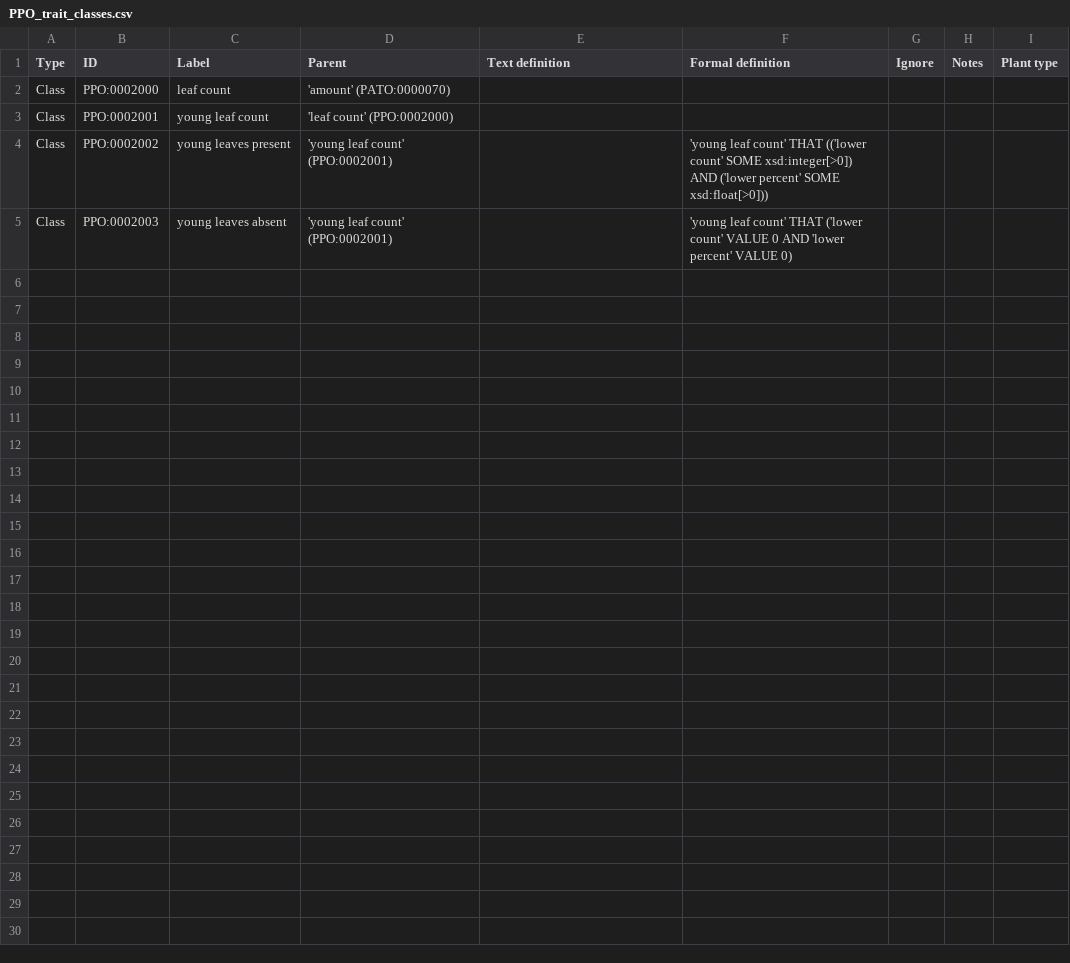
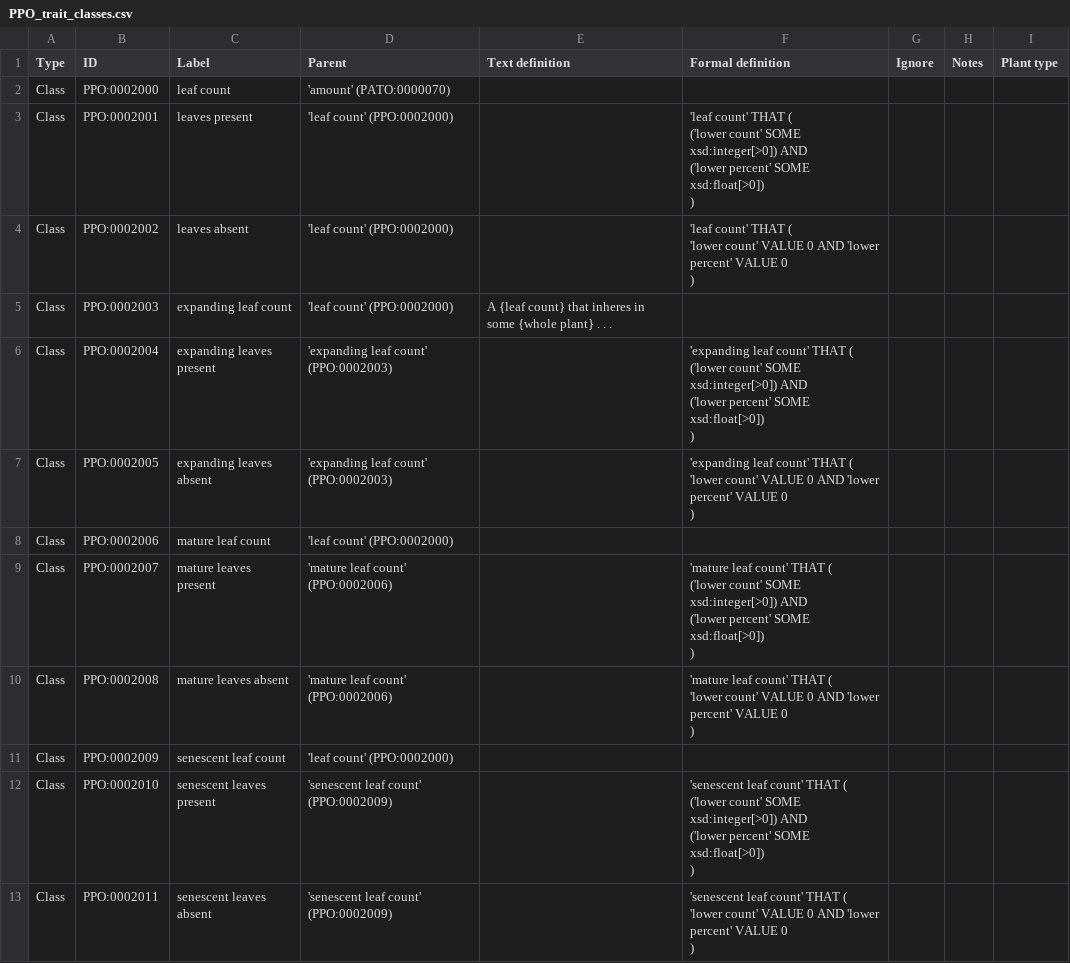
Before and after one commit to PlantPhenoOntology/ppo, a CSV file: src/terms/PPO_trait_classes.csv, drawn as a sheet.

Commit message:
Added trait classes for other leaf growth stages (mature, senescent) and present/absent classes for leaves in general.

```diff
--- a/src/terms/PPO_trait_classes.csv
+++ b/src/terms/PPO_trait_classes.csv
@@ -2,4 +2,32 @@ Type,ID,Label,Parent,Text definition,Formal definition,Ignore,Notes,Plant type
 Class,PPO:0002000,leaf count,'amount' (PATO:0000070),,,,,
-Class,PPO:0002001,young leaf count,'leaf count' (PPO:0002000),,,,,
-Class,PPO:0002002,young leaves present,'young leaf count' (PPO:0002001),,'young leaf count' THAT (('lower count' SOME xsd:integer[>0]) AND ('lower percent' SOME xsd:float[>0])),,,
-Class,PPO:0002003,young leaves absent,'young leaf count' (PPO:0002001),,'young leaf count' THAT ('lower count' VALUE 0 AND 'lower percent' VALUE 0),,,
+Class,PPO:0002001,leaves present,'leaf count' (PPO:0002000),,"'leaf count' THAT (
+    ('lower count' SOME xsd:integer[>0]) AND
+    ('lower percent' SOME xsd:float[>0])
+)",,,
+Class,PPO:0002002,leaves absent,'leaf count' (PPO:0002000),,"'leaf count' THAT (
+    'lower count' VALUE 0 AND 'lower percent' VALUE 0
+)",,,
+Class,PPO:0002003,expanding leaf count,'leaf count' (PPO:0002000),A {leaf count} that inheres in some {whole plant} . . .,,,,
+Class,PPO:0002004,expanding leaves present,'expanding leaf count' (PPO:0002003),,"'expanding leaf count' THAT (
+    ('lower count' SOME xsd:integer[>0]) AND
+    ('lower percent' SOME xsd:float[>0])
+)",,,
+Class,PPO:0002005,expanding leaves absent,'expanding leaf count' (PPO:0002003),,"'expanding leaf count' THAT (
+    'lower count' VALUE 0 AND 'lower percent' VALUE 0
+)",,,
+Class,PPO:0002006,mature leaf count,'leaf count' (PPO:0002000),,,,,
+Class,PPO:0002007,mature leaves present,'mature leaf count' (PPO:0002006),,"'mature leaf count' THAT (
+    ('lower count' SOME xsd:integer[>0]) AND
+    ('lower percent' SOME xsd:float[>0])
+)",,,
+Class,PPO:0002008,mature leaves absent,'mature leaf count' (PPO:0002006),,"'mature leaf count' THAT (
+    'lower count' VALUE 0 AND 'lower percent' VALUE 0
+)",,,
+Class,PPO:0002009,senescent leaf count,'leaf count' (PPO:0002000),,,,,
+Class,PPO:0002010,senescent leaves present,'senescent leaf count' (PPO:0002009),,"'senescent leaf count' THAT (
+    ('lower count' SOME xsd:integer[>0]) AND
+    ('lower percent' SOME xsd:float[>0])
+)",,,
+Class,PPO:0002011,senescent leaves absent,'senescent leaf count' (PPO:0002009),,"'senescent leaf count' THAT (
+    'lower count' VALUE 0 AND 'lower percent' VALUE 0
+)",,,
```
